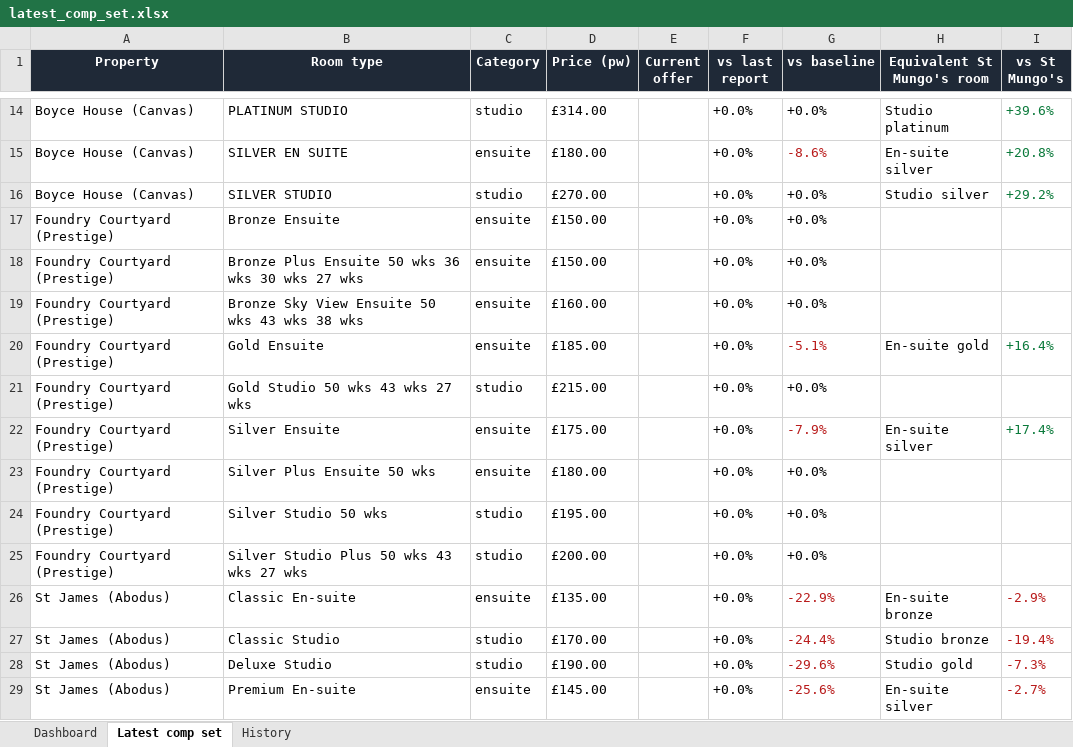
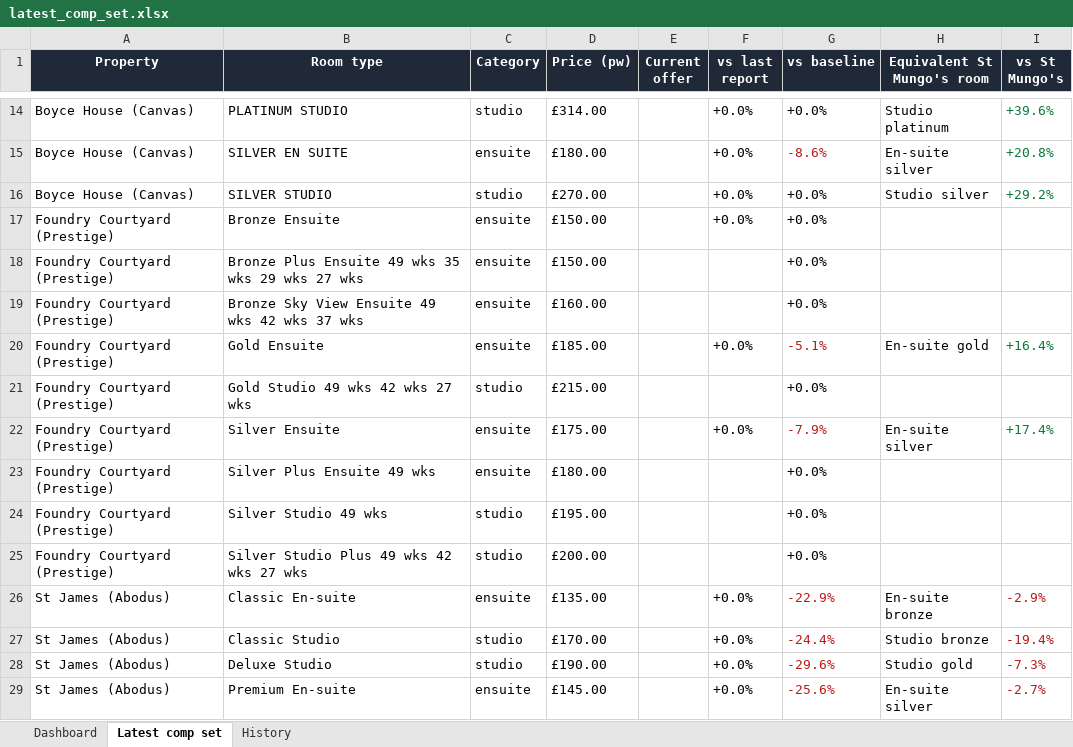
Before and after one commit to markAitcheson/St-Mungo-s, an Excel workbook: data/latest_comp_set.xlsx, sheet Latest comp set, drawn as a sheet; only a part is shown, gaps mark what is left out; values as stored, in another font and other column widths than the file's, no borders; the diff names each change by its address in the sheet, - before the commit and + after, or states it on an @@ line.

```diff
--- a/data/latest_comp_set.xlsx (sheet Latest comp set)
+++ b/data/latest_comp_set.xlsx (sheet Latest comp set)
-B18 (Room type): …Plus Ensuite 50 wks 36 wks 30 wks 27…
+B18 (Room type): …Plus Ensuite 49 wks 35 wks 29 wks 27…
-F18:F19 (vs last report): +0.0%
+F18:F19 (vs last report): (empty)
-B19 (Room type): Bronze Sky View Ensuite 50 wks 43 wks 38 wks
+B19 (Room type): Bronze Sky View Ensuite 49 wks 42 wks 37 wks
-B21 (Room type): Gold Studio 50 wks 43 wks 27 wks
+B21 (Room type): Gold Studio 49 wks 42 wks 27 wks
-F21 (vs last report): +0.0%
+F21 (vs last report): (empty)
-B23 (Room type): Silver Plus Ensuite 50 wks
+B23 (Room type): Silver Plus Ensuite 49 wks
-F23:F25 (vs last report): +0.0%
+F23:F25 (vs last report): (empty)
-B24 (Room type): Silver Studio 50 wks
+B24 (Room type): Silver Studio 49 wks
-B25 (Room type): Silver Studio Plus 50 wks 43 wks 27 wks
+B25 (Room type): Silver Studio Plus 49 wks 42 wks 27 wks
```
Also changed, not shown: sheet History, sheet Dashboard, 1 other file.
